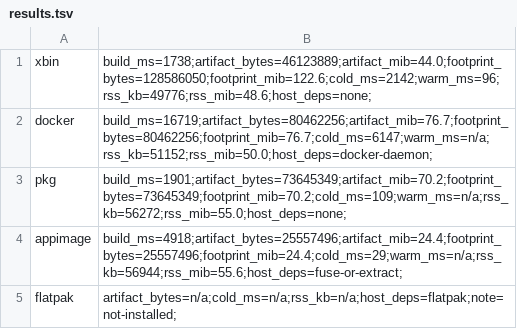
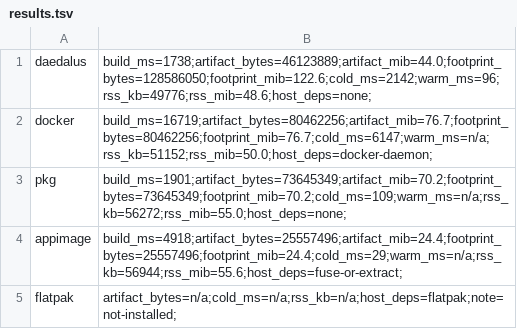
Before and after one commit to Encapsul/daedalus, a TSV file: benchmarks/comparison/results/codespaces-ba69ea/results.tsv, drawn as a sheet.

Commit message:
chore: retire legacy branding from the repository
The product has been called daedalus for a long time, but legacy brand
identifiers still lingered across .gitignore, benchmark scripts (run.sh,
comparison, run-bench), Makefile, examples, docs and notes.

- benchmark scripts: renamed legacy identifiers to daedalus naming
  (DAEDALUS_BIN, daedalus-size report keys, DAEDALUS_VER, run_daedalus)
- comparison/run.sh: stub env var now matches DAEDALUS_STUB_PATH (fixes
  wiring to find_stub) and a never-set variable under set -u now resolves
  to $DAEDALUS_BIN
- args.rs: legacy build config struct renamed to DaedalusConfig
- assembler.rs (test): filler bytes aligned with the real format magic
  (DAE\x01\x00); the real MAGIC is unchanged in format.rs
- .gitignore: dead legacy entries removed, cache dir renamed to
  daedalus-cache
- dated benchmarks, HANDOFF.md, Makefile, examples: renamed to daedalus

Binary format unchanged (magic DAE\x01\x00, footer 0xBEEF_CAFE).
Verification: fmt, clippy -D warnings (3 crates), cargo test --workspace pass.

```diff
--- a/benchmarks/comparison/results/codespaces-ba69ea/results.tsv
+++ b/benchmarks/comparison/results/codespaces-ba69ea/results.tsv
@@ -1,2 +1,2 @@
-xbin	build_ms=1738;artifact_bytes=46123889;artifact_mib=44.0;footprint_bytes=128586050;footprint_mib=122.6;cold_ms=2142;warm_ms=96;rss_kb=49776;rss_mib=48.6;host_deps=none;
+daedalus	build_ms=1738;artifact_bytes=46123889;artifact_mib=44.0;footprint_bytes=128586050;footprint_mib=122.6;cold_ms=2142;warm_ms=96;rss_kb=49776;rss_mib=48.6;host_deps=none;
 docker	build_ms=16719;artifact_bytes=80462256;artifact_mib=76.7;footprint_bytes=80462256;footprint_mib=76.7;cold_ms=6147;warm_ms=n/a;rss_kb=51152;rss_mib=50.0;host_deps=docker-daemon;
```
Also changed, not shown: 29 other files.
